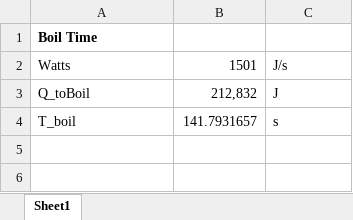
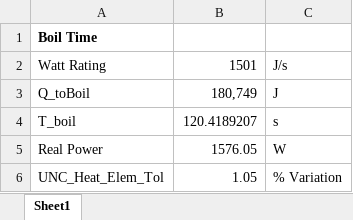
Before and after one commit to mbailey44/ASE6002PEK, an Excel workbook: T_to_Boil/Time_To_Boil.xlsx, sheet Sheet1, drawn as a sheet; values as stored, in another font and other column widths than the file's, no borders; the diff names each change by its address in the sheet, - before the commit and + after, or states it on an @@ line.

```diff
--- a/T_to_Boil/Time_To_Boil.xlsx (sheet Sheet1)
+++ b/T_to_Boil/Time_To_Boil.xlsx (sheet Sheet1)
-A2: Watts
+A2: Watt Rating
-B3: 212,832
+B3: 180,749
-B4: 141.7931657
+B4: 120.4189207
+row 5: Real Power | 1576.05 | W
+row 6: UNC_Heat_Elem_Tol | 1.05 | % Variation
```
Also changed, not shown: Battery_Capacity/Battery_Capacity.xlsx, Container_cost/container_cost.xlsx, 39 other files.
